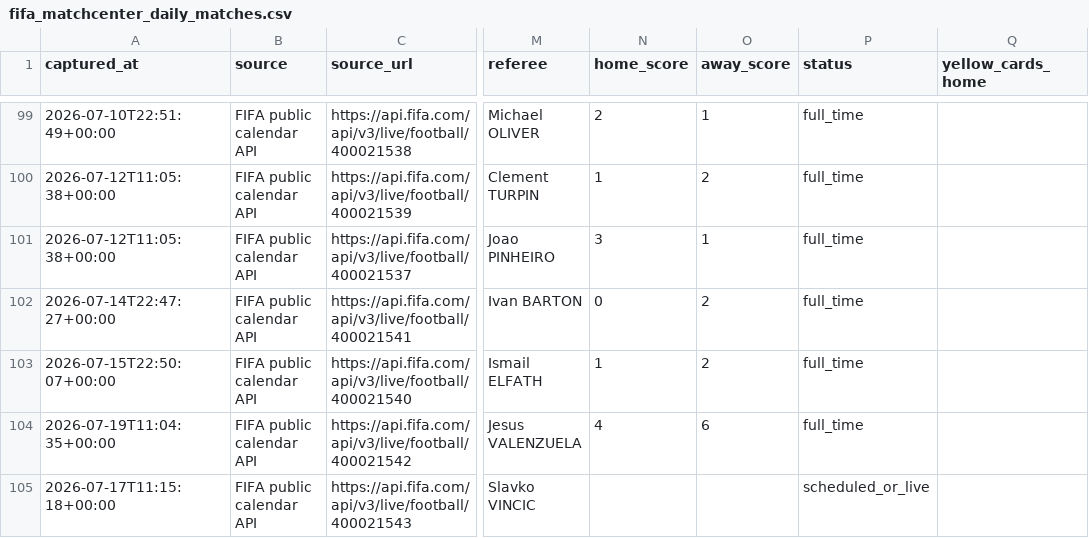
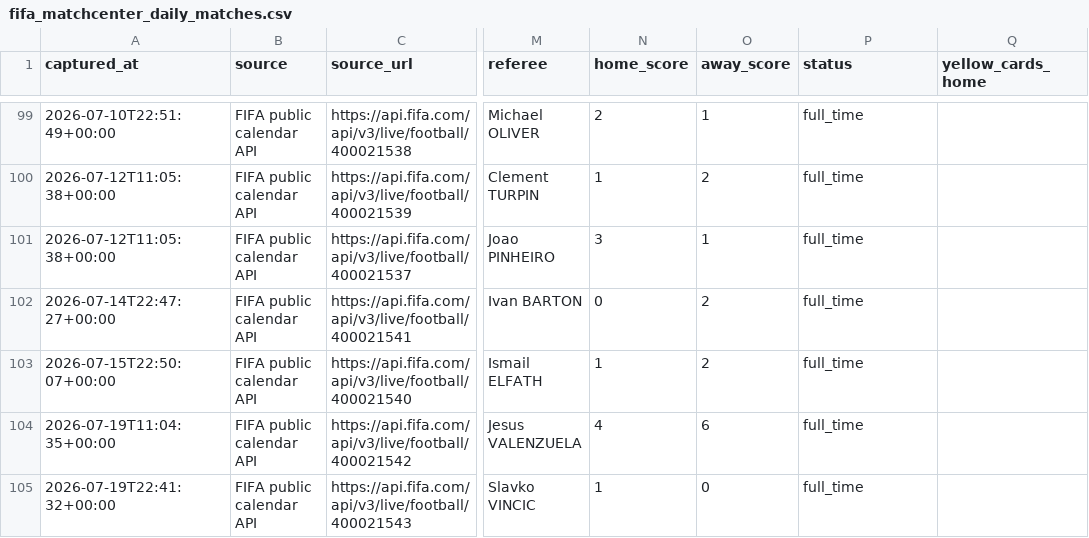
Before and after one commit to jfdconsult/jdmarket-site, a CSV file: worldcup26-engine/data/dados/BANCO_RESULTADOS_SELECOES/fifa_matchcenter_daily_matches.csv, drawn as a sheet; only a part is shown, gaps mark what is left out; the diff names each change by its address in the sheet, - before the commit and + after, or states it on an @@ line.

Commit message:
hermes: atualiza resultados FIFA na nuvem 19/07 19:42 BRT

```diff
--- a/worldcup26-engine/data/dados/BANCO_RESULTADOS_SELECOES/fifa_matchcenter_daily_matches.csv
+++ b/worldcup26-engine/data/dados/BANCO_RESULTADOS_SELECOES/fifa_matchcenter_daily_matches.csv
-A105 (captured_at): 2026-07-17T11:15:18+00:00
+A105 (captured_at): 2026-07-19T22:41:32+00:00
-N105 (home_score): (empty)
+N105 (home_score): 1
-O105 (away_score): (empty)
+O105 (away_score): 0
-P105 (status): scheduled_or_live
+P105 (status): full_time
```
Also changed, not shown: 2 other files.
